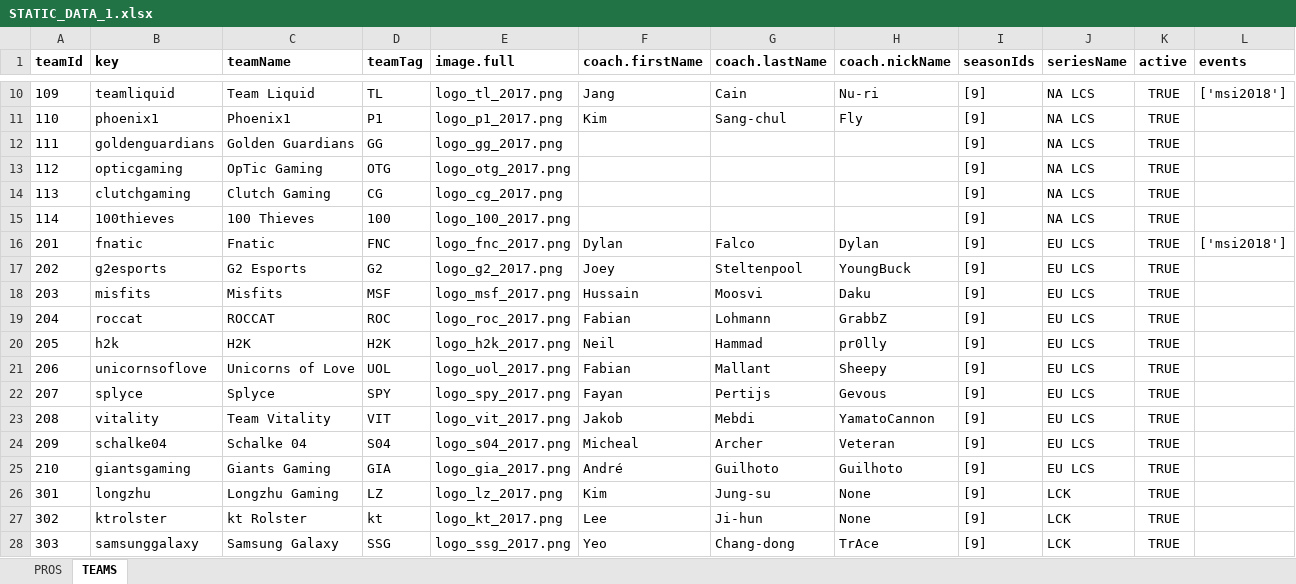
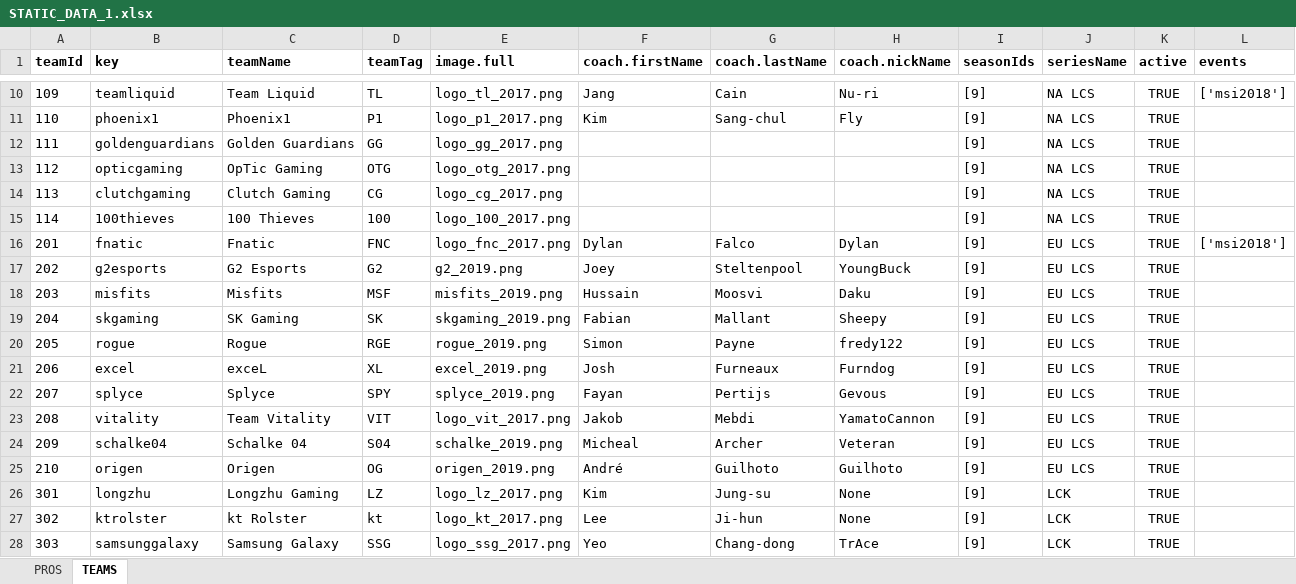
Before and after one commit to hk86/lolvvv-assets, an Excel workbook: private/STATIC_DATA_1.xlsx, sheet TEAMS, drawn as a sheet; only a part is shown, gaps mark what is left out; values as stored, in another font and other column widths than the file's, no borders; the diff names each change by its address in the sheet, - before the commit and + after, or states it on an @@ line.

Commit message:
Teams LEC update

```diff
--- a/private/STATIC_DATA_1.xlsx (sheet TEAMS)
+++ b/private/STATIC_DATA_1.xlsx (sheet TEAMS)
-E17 (image.full): logo_g2_2017.png
+E17 (image.full): g2_2019.png
-E18 (image.full): logo_msf_2017.png
+E18 (image.full): misfits_2019.png
-B19 (key): roccat
+B19 (key): skgaming
-C19 (teamName): ROCCAT
+C19 (teamName): SK Gaming
-D19 (teamTag): ROC
+D19 (teamTag): SK
-E19 (image.full): logo_roc_2017.png
+E19 (image.full): skgaming_2019.png
-G19 (coach.lastName): Lohmann
+G19 (coach.lastName): Mallant
-H19 (coach.nickName): GrabbZ
+H19 (coach.nickName): Sheepy
-B20 (key): h2k
+B20 (key): rogue
-C20 (teamName): H2K
+C20 (teamName): Rogue
-D20 (teamTag): H2K
+D20 (teamTag): RGE
-E20 (image.full): logo_h2k_2017.png
+E20 (image.full): rogue_2019.png
-F20 (coach.firstName): Neil
+F20 (coach.firstName): Simon
-G20 (coach.lastName): Hammad
+G20 (coach.lastName): Payne
-H20 (coach.nickName): pr0lly
+H20 (coach.nickName): fredy122
-B21 (key): unicornsoflove
+B21 (key): excel
-C21 (teamName): Unicorns of Love
+C21 (teamName): exceL
-D21 (teamTag): UOL
+D21 (teamTag): XL
-E21 (image.full): logo_uol_2017.png
+E21 (image.full): excel_2019.png
-F21 (coach.firstName): Fabian
+F21 (coach.firstName): Josh
-G21 (coach.lastName): Mallant
+G21 (coach.lastName): Furneaux
-H21 (coach.nickName): Sheepy
+H21 (coach.nickName): Furndog
-E22 (image.full): logo_spy_2017.png
+E22 (image.full): splyce_2019.png
-E24 (image.full): logo_s04_2017.png
+E24 (image.full): schalke_2019.png
-B25 (key): giantsgaming
+B25 (key): origen
-C25 (teamName): Giants Gaming
+C25 (teamName): Origen
-D25 (teamTag): GIA
+D25 (teamTag): OG
-E25 (image.full): logo_gia_2017.png
+E25 (image.full): origen_2019.png
```
Also changed, not shown: sheet PROS, hidden cells, 25 other files.
